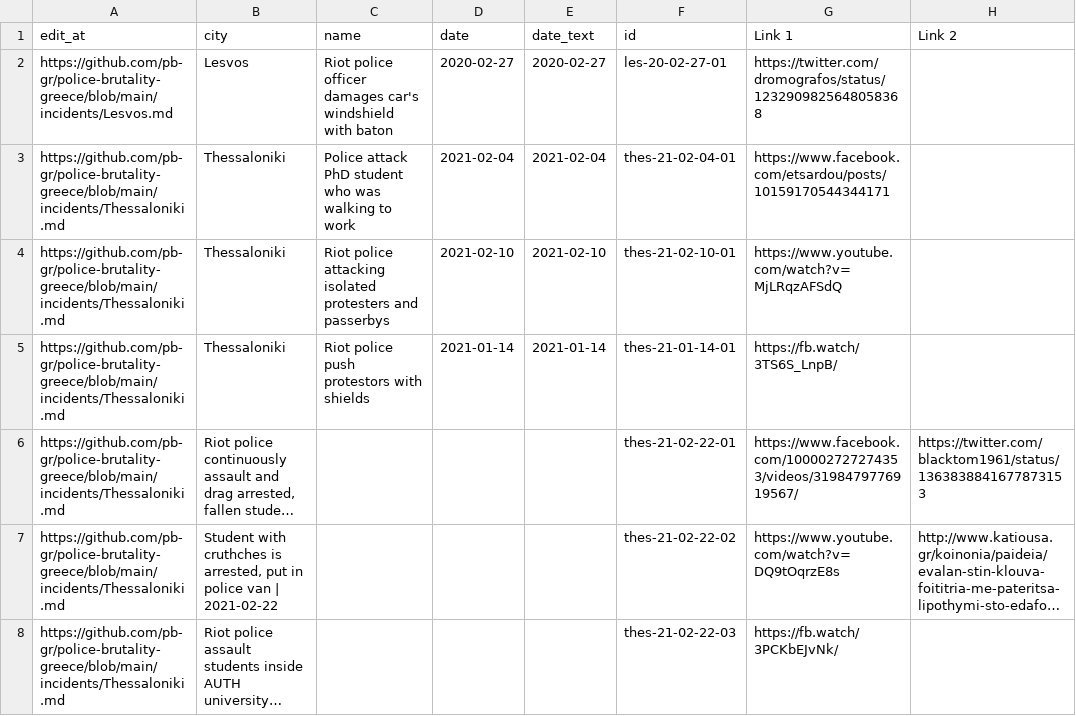
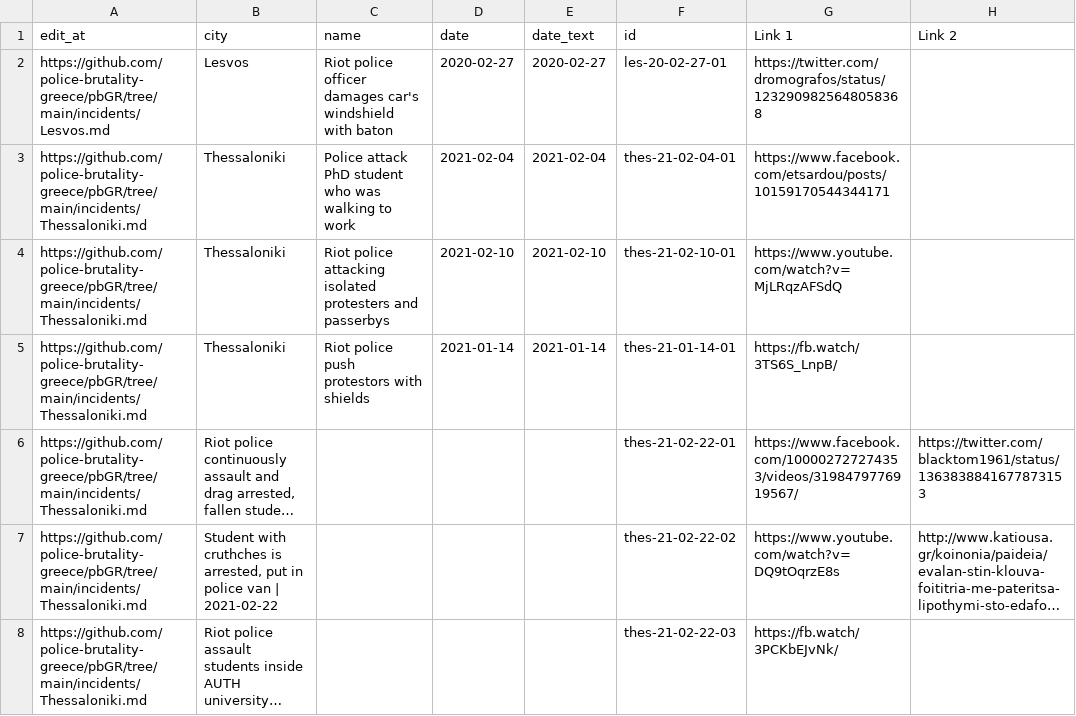
Before and after one commit to police-brutality-greece/pbGR, a CSV file: all-locations.csv, drawn as a sheet; only a part is shown; long unchanged cells end in …; the diff covers the shown part only; the diff names each change by its address in the sheet, - before the commit and + after, or states it on an @@ line.

Commit message:
Update data_build to output generated at 5d8a33f

```diff
--- a/all-locations.csv
+++ b/all-locations.csv
-A2 (edit_at): https://github.com/pb-gr/police-brutality-greece/blob/main/incidents/Lesvos.md
+A2 (edit_at): https://github.com/police-brutality-greece/pbGR/tree/main/incidents/Lesvos.md
-A3:A8 (edit_at): https://github.com/pb-gr/police-brutality-greece/blob/main/incidents/Thessaloniki.md
+A3:A8 (edit_at): https://github.com/police-brutality-greece/pbGR/tree/main/incidents/Thessaloniki.md
```
Also changed, not shown: 59 edited cells elsewhere in this file, 4 other files.
